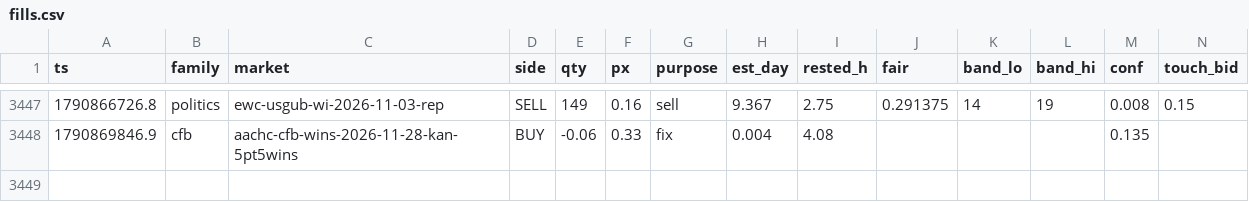
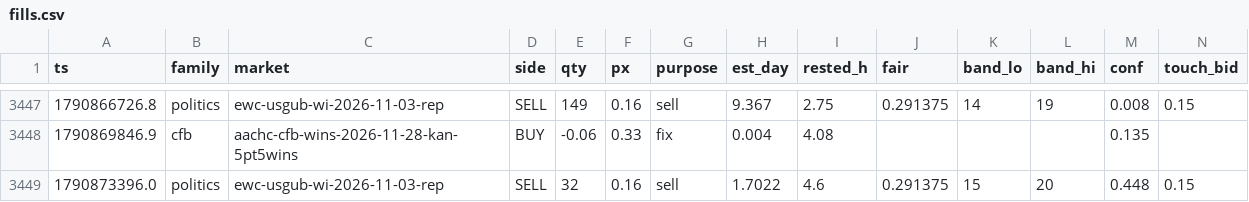
Before and after one commit to wfco223/Liquidity-rewards, a CSV file: data/fills.csv, drawn as a sheet; only a part is shown, gaps mark what is left out; rows hold the shown columns only; the diff names each change by its address in the sheet, - before the commit and + after, or states it on an @@ line.

Commit message:
fills archive: +1 rows [skip ci]

```diff
--- a/data/fills.csv
+++ b/data/fills.csv
+row 3449: 1790873396.0 | politics | ewc-usgub-wi-2026-11-03-rep | SELL | 32 | 0.16 | sell | 1.7022 | 4.6 | 0.291375 | 15 | 20 | 0.448 | 0.15
```
